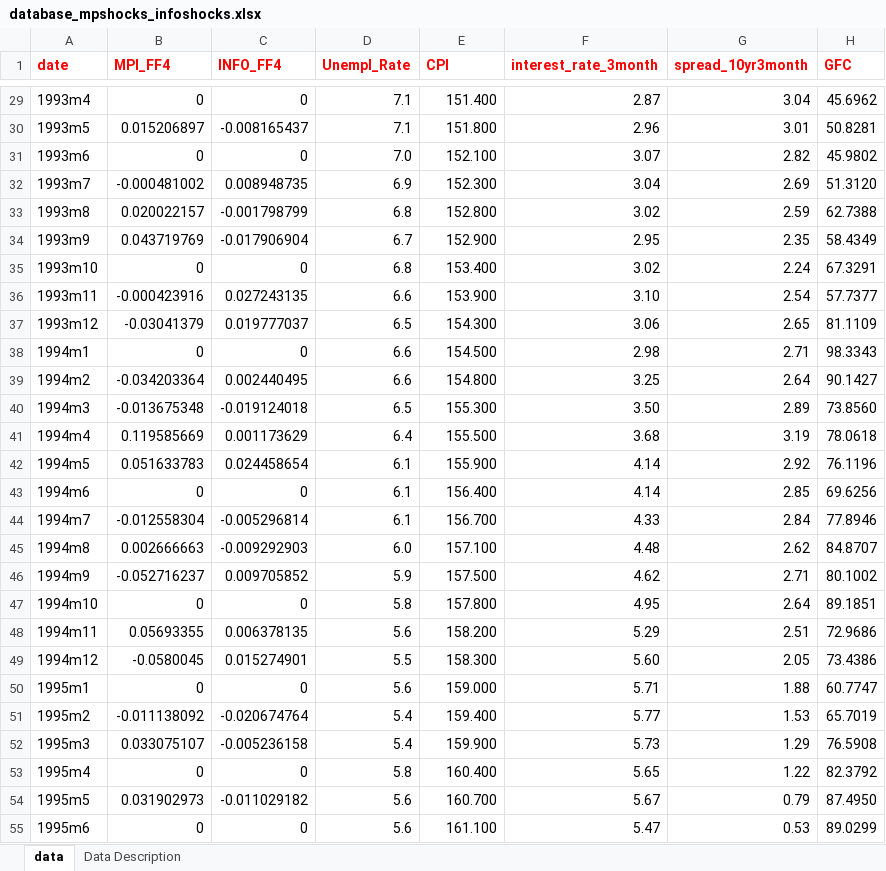
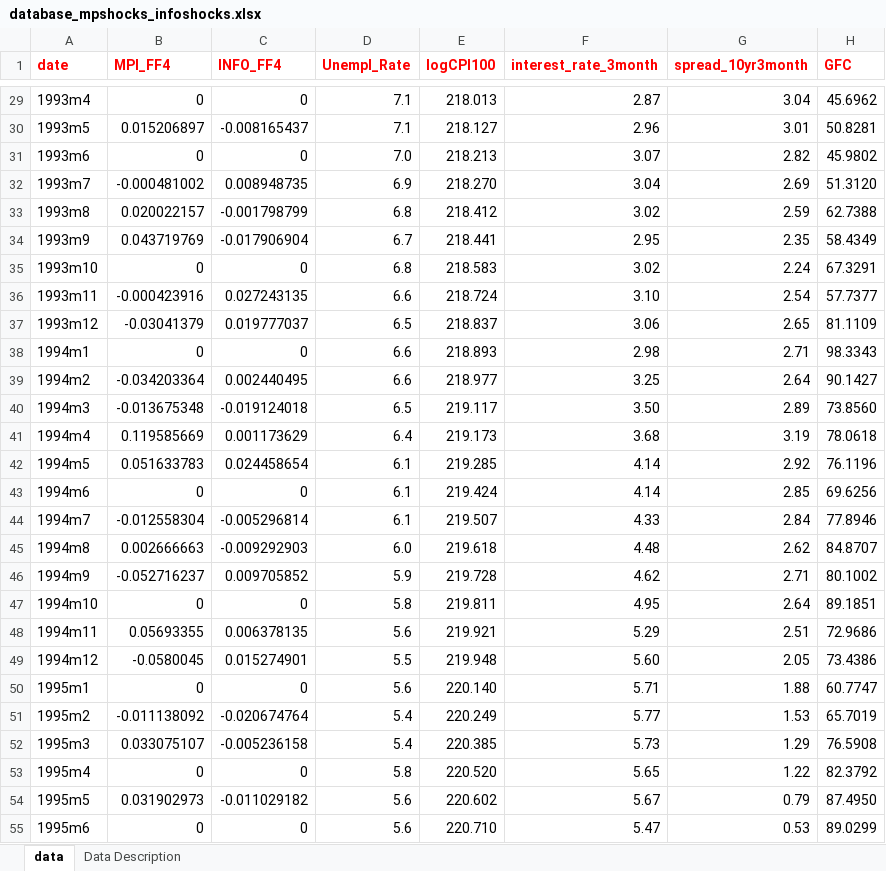
Before and after one commit to disj3ssica/AppMacro_Project_Efrem, an Excel workbook: database_mpshocks_infoshocks.xlsx, sheet data, drawn as a sheet; only a part is shown, gaps mark what is left out; values as stored, in another font and other column widths than the file's, no borders; the diff covers the shown part only; the diff names each change by its address in the sheet, - before the commit and + after, or states it on an @@ line.

```diff
--- a/database_mpshocks_infoshocks.xlsx (sheet data)
+++ b/database_mpshocks_infoshocks.xlsx (sheet data)
-E1: CPI
+E1: logCPI100
-E29 (logCPI100): 151.400
+E29 (logCPI100): 218.013
-E30 (logCPI100): 151.800
+E30 (logCPI100): 218.127
-E31 (logCPI100): 152.100
+E31 (logCPI100): 218.213
-E32 (logCPI100): 152.300
+E32 (logCPI100): 218.270
-E33 (logCPI100): 152.800
+E33 (logCPI100): 218.412
-E34 (logCPI100): 152.900
+E34 (logCPI100): 218.441
-E35 (logCPI100): 153.400
+E35 (logCPI100): 218.583
-E36 (logCPI100): 153.900
+E36 (logCPI100): 218.724
-E37 (logCPI100): 154.300
+E37 (logCPI100): 218.837
-E38 (logCPI100): 154.500
+E38 (logCPI100): 218.893
-E39 (logCPI100): 154.800
+E39 (logCPI100): 218.977
-E40 (logCPI100): 155.300
+E40 (logCPI100): 219.117
-E41 (logCPI100): 155.500
+E41 (logCPI100): 219.173
-E42 (logCPI100): 155.900
+E42 (logCPI100): 219.285
-E43 (logCPI100): 156.400
+E43 (logCPI100): 219.424
-E44 (logCPI100): 156.700
+E44 (logCPI100): 219.507
-E45 (logCPI100): 157.100
+E45 (logCPI100): 219.618
-E46 (logCPI100): 157.500
+E46 (logCPI100): 219.728
-E47 (logCPI100): 157.800
+E47 (logCPI100): 219.811
-E48 (logCPI100): 158.200
+E48 (logCPI100): 219.921
-E49 (logCPI100): 158.300
+E49 (logCPI100): 219.948
-E50 (logCPI100): 159.000
+E50 (logCPI100): 220.140
-E51 (logCPI100): 159.400
+E51 (logCPI100): 220.249
-E52 (logCPI100): 159.900
+E52 (logCPI100): 220.385
-E53 (logCPI100): 160.400
+E53 (logCPI100): 220.520
-E54 (logCPI100): 160.700
+E54 (logCPI100): 220.602
-E55 (logCPI100): 161.100
+E55 (logCPI100): 220.710
```
Also changed, not shown: 273 edited cells elsewhere in this sheet, 12 other files.
